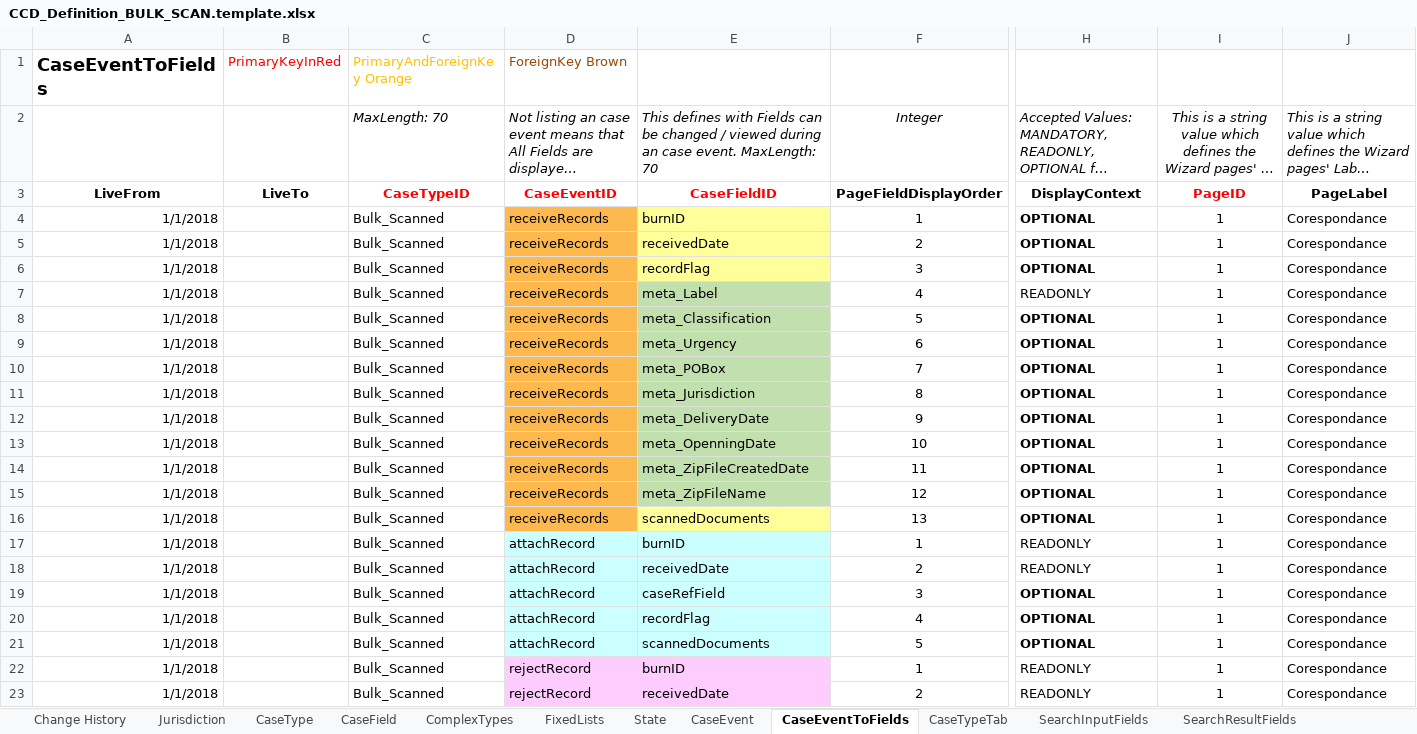
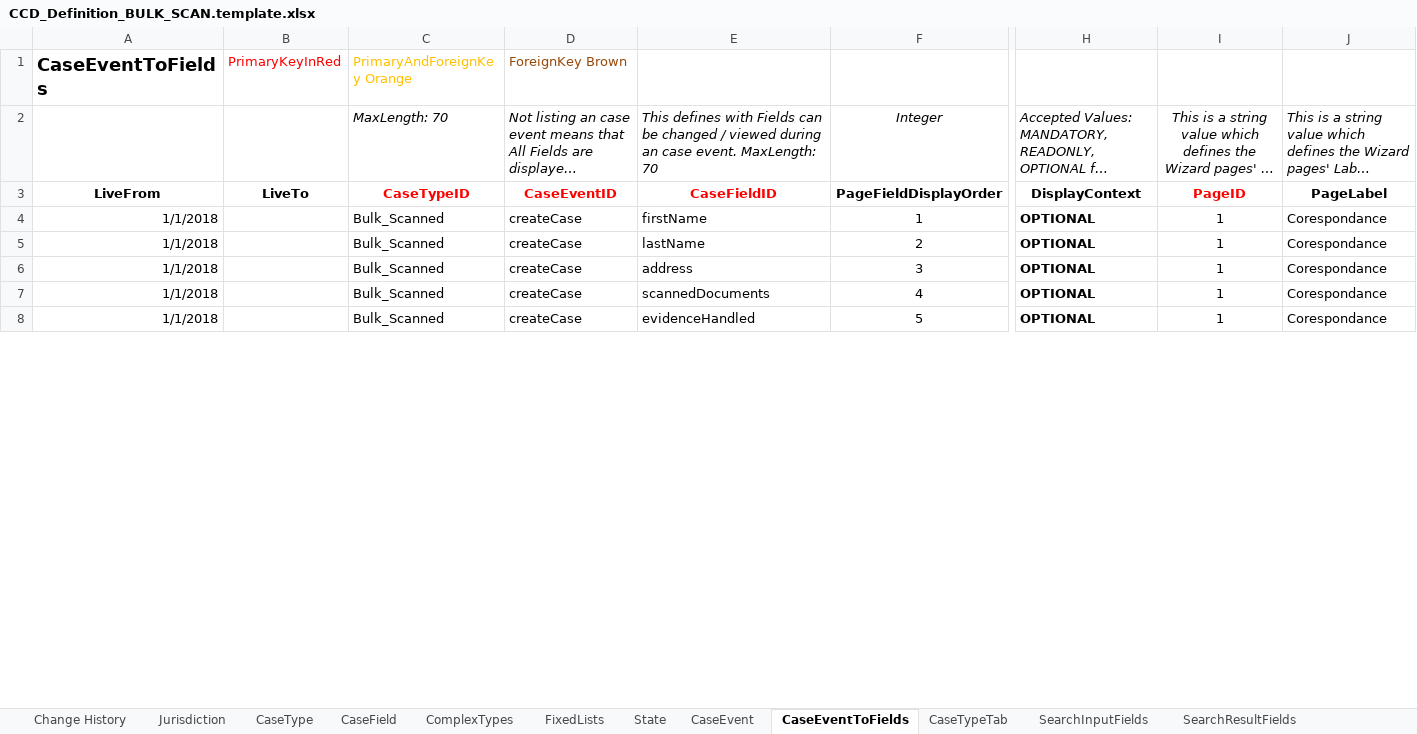
Before and after one commit to msl8r/bulk-scan-shared-infrastructure, an Excel workbook: docker/ccd-definition-import/data/CCD_Definition_BULK_SCAN.template.xlsx, sheet CaseEventToFields, drawn as a sheet; only a part is shown, gaps mark what is left out; long unchanged cells end in …; values as stored, in another font and other column widths than the file's, no borders; removed rows and columns are numbered as before the commit, all else as after; rows hold the shown columns only; the diff covers the shown part only; the diff names each change by its address in the sheet, - before the commit and + after, or states it on an @@ line.

Commit message:
Refactored ccd definition for bulk scanning cases and exception records (#45)
* Refactored ccd definition for bulk scanning cases and exception records

* Renamed Case reference label as Exception reference in SearchResultsFields tab and WorkBasketResultFields tab

```diff
--- a/docker/ccd-definition-import/data/CCD_Definition_BULK_SCAN.template.xlsx (sheet CaseEventToFields)
+++ b/docker/ccd-definition-import/data/CCD_Definition_BULK_SCAN.template.xlsx (sheet CaseEventToFields)
-D4:D5: receiveRecords
+D4:D5: createCase
-D4:D5 fill: #FDB94D
+D4:D5 fill: none
-E4: burnID
+E4: firstName
-E4:E5 fill: #FFFF99
+E4:E5 fill: none
-E5: receivedDate
+E5: lastName
-row 6: 1/1/2018 |  | Bulk_Scanned | receiveRecords | recordFlag | 3 | OPTIONAL | 1 | Corespondance
-row 7: 1/1/2018 |  | Bulk_Scanned | receiveRecords | meta_Label | 4 | READONLY | 1 | Corespondance
-row 8: 1/1/2018 |  | Bulk_Scanned | receiveRecords | meta_Classification | 5 | OPTIONAL | 1 | Corespondance
-row 9: 1/1/2018 |  | Bulk_Scanned | receiveRecords | meta_Urgency | 6 | OPTIONAL | 1 | Corespondance
-row 10: 1/1/2018 |  | Bulk_Scanned | receiveRecords | meta_POBox | 7 | OPTIONAL | 1 | Corespondance
-row 11: 1/1/2018 |  | Bulk_Scanned | receiveRecords | meta_Jurisdiction | 8 | OPTIONAL | 1 | Corespondance
-row 12: 1/1/2018 |  | Bulk_Scanned | receiveRecords | meta_DeliveryDate | 9 | OPTIONAL | 1 | Corespondance
-row 13: 1/1/2018 |  | Bulk_Scanned | receiveRecords | meta_OpenningDate | 10 | OPTIONAL | 1 | Corespondance
-row 14: 1/1/2018 |  | Bulk_Scanned | receiveRecords | meta_ZipFileCreatedDate | 11 | OPTIONAL | 1 | Corespondance
-row 15: 1/1/2018 |  | Bulk_Scanned | receiveRecords | meta_ZipFileName | 12 | OPTIONAL | 1 | Corespondance
-row 16: 1/1/2018 |  | Bulk_Scanned | receiveRecords | scannedDocuments | 13 | OPTIONAL | 1 | Corespondance
-row 17: 1/1/2018 |  | Bulk_Scanned | attachRecord | burnID | 1 | READONLY | 1 | Corespondance
-row 18: 1/1/2018 |  | Bulk_Scanned | attachRecord | receivedDate | 2 | READONLY | 1 | Corespondance
-D6:D8: attachRecord
+D6:D8: createCase
-D6:E8 fill: #CCFFFF
+D6:E8 fill: none
-E6: caseRefField
+E6: address
-E7: recordFlag
+E7: scannedDocuments
-E8: scannedDocuments
+E8: evidenceHandled
-row 22: 1/1/2018 |  | Bulk_Scanned | rejectRecord | burnID | 1 | READONLY | 1 | Corespondance
-row 23: 1/1/2018 |  | Bulk_Scanned | rejectRecord | receivedDate | 2 | READONLY | 1 | Corespondance
```
Also changed, not shown: 9 removed rows, 7 edited cells and cell formats elsewhere in this sheet, sheet ComplexTypes, sheet CaseTypeTab, sheet CaseField, sheet AuthorisationCaseField, sheet CaseEvent, sheet AuthorisationCaseEvent, 10 more sheets, docker/ccd-definition-import/data/CCD_Definition_Exception_Record.template.xlsx.
